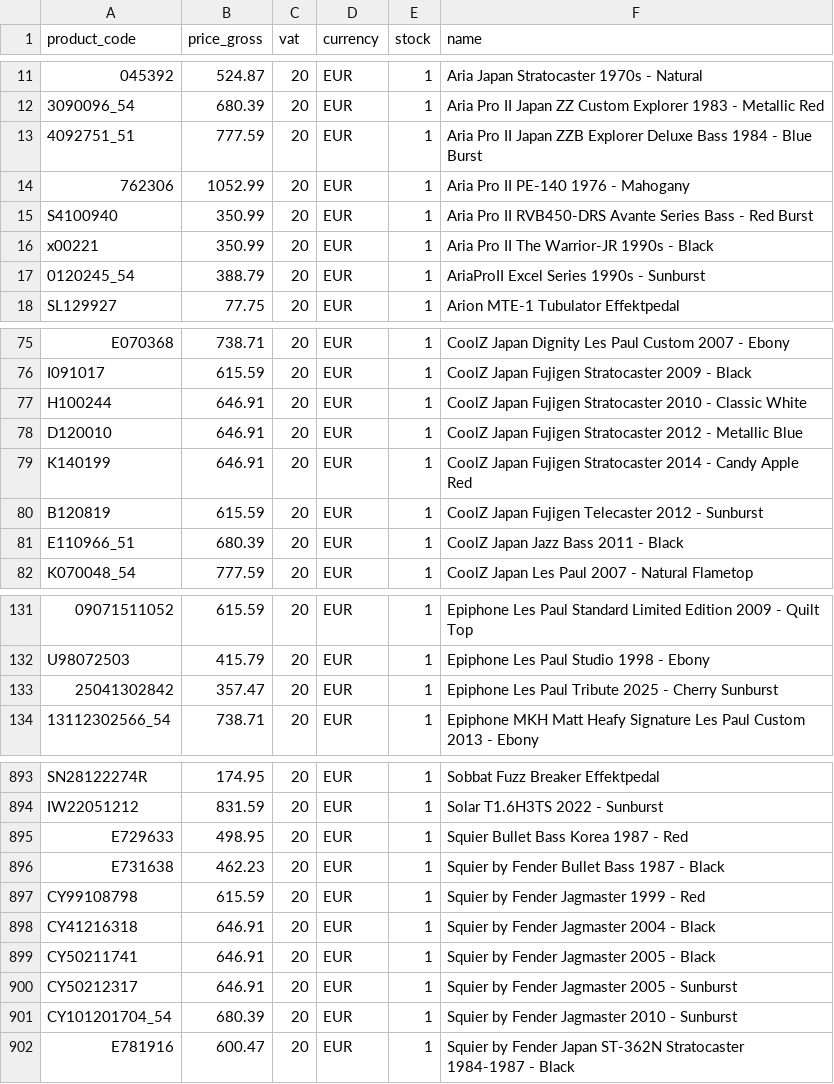
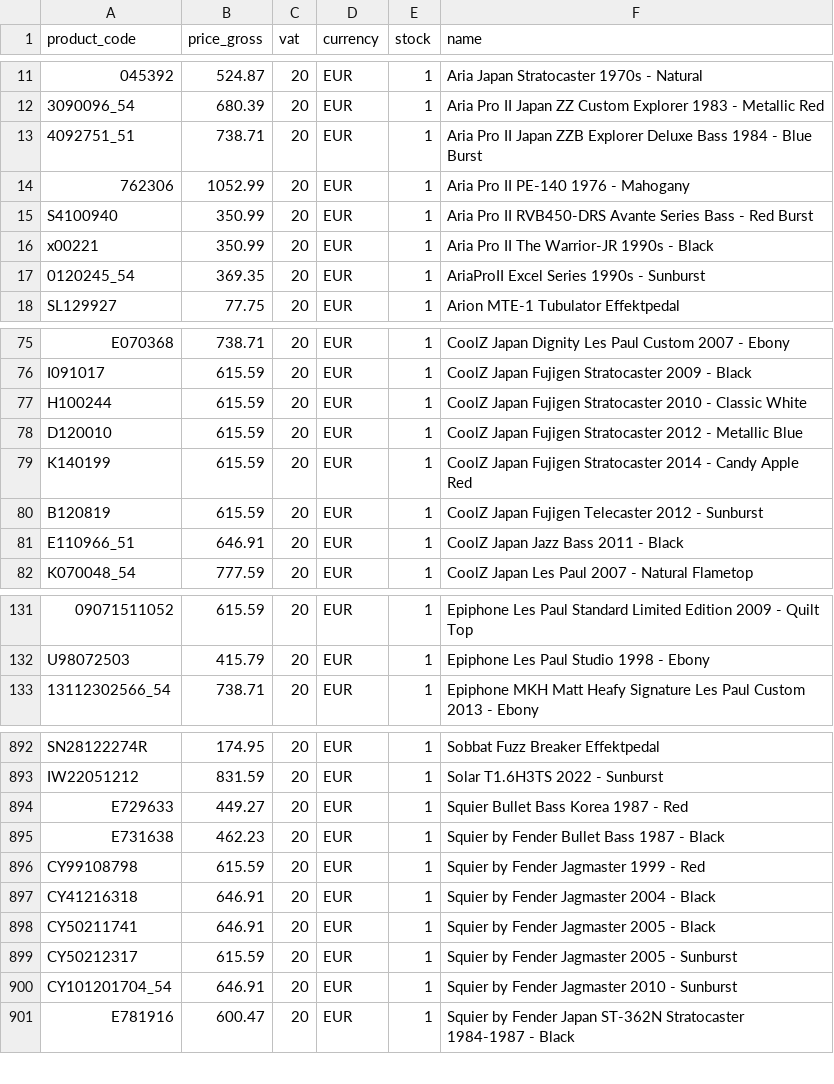
Before and after one commit to brendanrefurbed/supplier-feeds-public, a CSV file: patsguitars_refurbed_import_by_sku.csv, drawn as a sheet; only a part is shown, gaps mark what is left out; removed rows and columns are numbered as before the commit, all else as after; the diff covers the shown part only; the diff names each change by its address in the sheet, - before the commit and + after, or states it on an @@ line.

```diff
--- a/patsguitars_refurbed_import_by_sku.csv
+++ b/patsguitars_refurbed_import_by_sku.csv
-B13 (price_gross): 777.59
+B13 (price_gross): 738.71
-B17 (price_gross): 388.79
+B17 (price_gross): 369.35
-B77:B79 (price_gross): 646.91
+B77:B79 (price_gross): 615.59
-B81 (price_gross): 680.39
+B81 (price_gross): 646.91
-row 133: 25041302842 | 357.47 | 20 | EUR | 1 | Epiphone Les Paul Tribute 2025 - Cherry Sunburst
-B894 (price_gross): 498.95
+B894 (price_gross): 449.27
-B899 (price_gross): 646.91
+B899 (price_gross): 615.59
-B900 (price_gross): 680.39
+B900 (price_gross): 646.91
```
Also changed, not shown: 38 edited cells elsewhere in this file, patsguitars_refurbed_import.csv.
